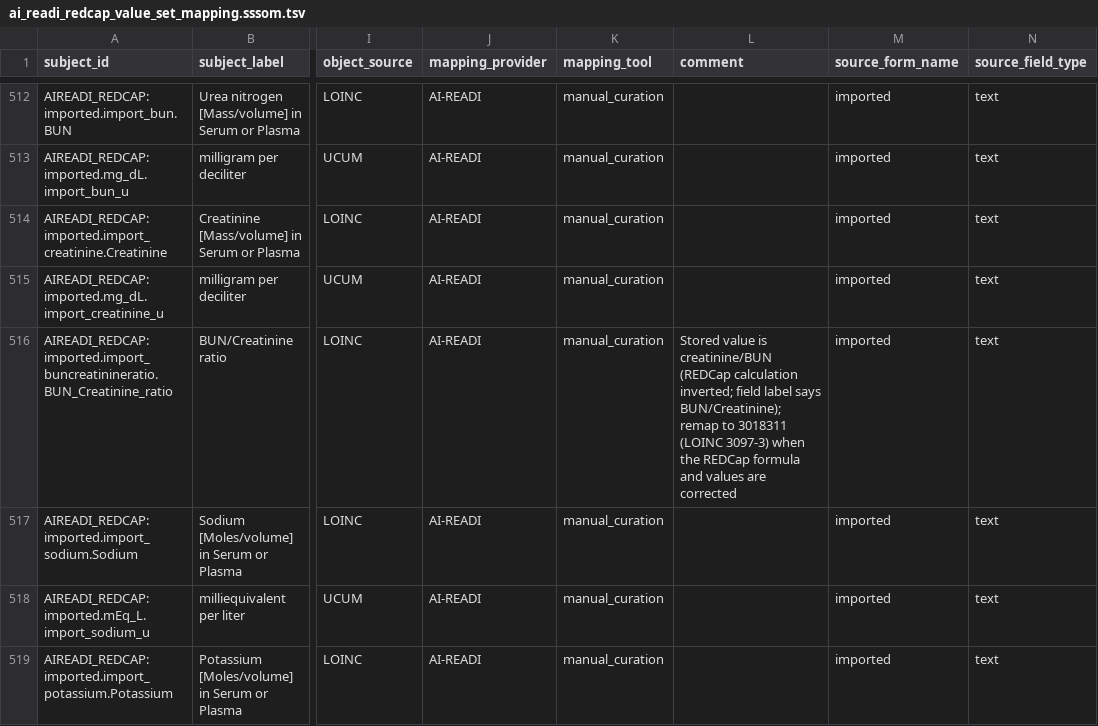
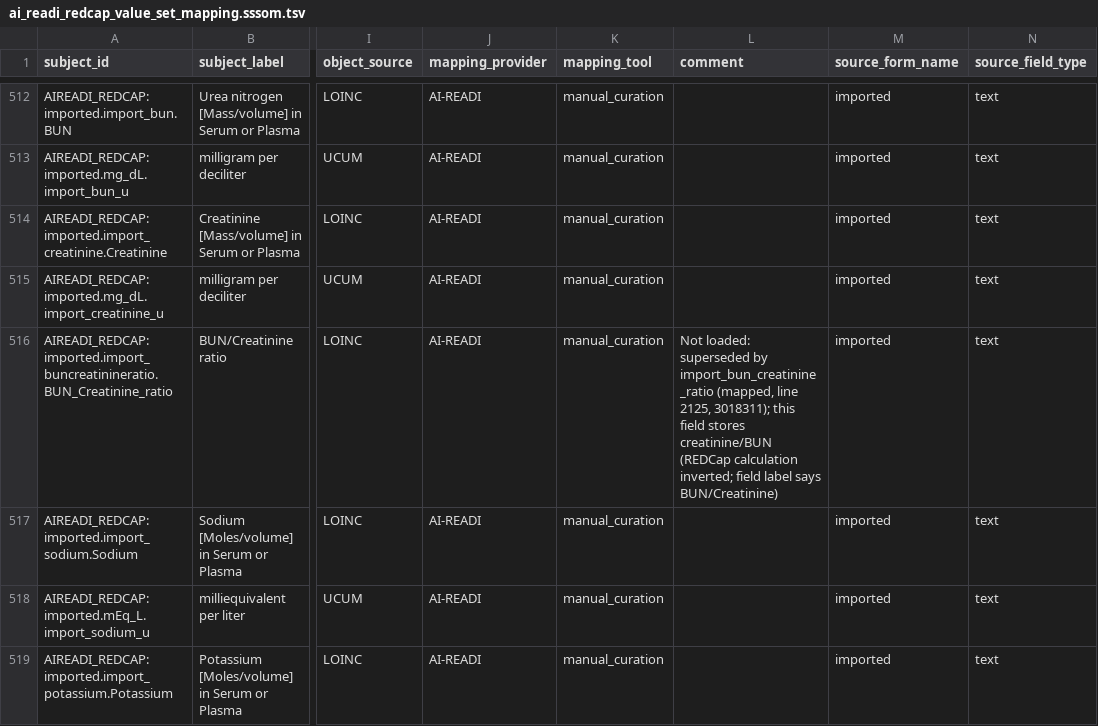
Before and after one commit to AI-READI/DataElementMaps, a TSV file: redCapDataDictionaryWithExtension/sssom/ai_readi_redcap_value_set_mapping.sssom.tsv, drawn as a sheet; only a part is shown, gaps mark what is left out; the diff covers the shown part only; the diff names each change by its address in the sheet, - before the commit and + after, or states it on an @@ line.

```diff
--- a/redCapDataDictionaryWithExtension/sssom/ai_readi_redcap_value_set_mapping.sssom.tsv
+++ b/redCapDataDictionaryWithExtension/sssom/ai_readi_redcap_value_set_mapping.sssom.tsv
-L516 (comment): Stored value is creatinine/BUN (REDCap calculation inverted; field label says BUN/Creatinine); remap to 3018311 (LOINC 3097-3) when the REDCap formula and values are corrected
+L516 (comment): Not loaded: superseded by import_bun_creatinine_ratio (mapped, line 2125, 3018311); this field stores creatinine/BUN (REDCap calculation inverted; field label says BUN/Creatinine)
```
Also changed, not shown: 7 edited cells elsewhere in this file, redCapDataDictionaryWithExtension/redcap-data-dictionary/_master_red_cap_data_dictionary_with_extensions.csv, redCapDataDictionaryWithExtension/value-set-mapping-common/_ai_readi_redcap_value_set_mapping_common.csv, 15 other files.
